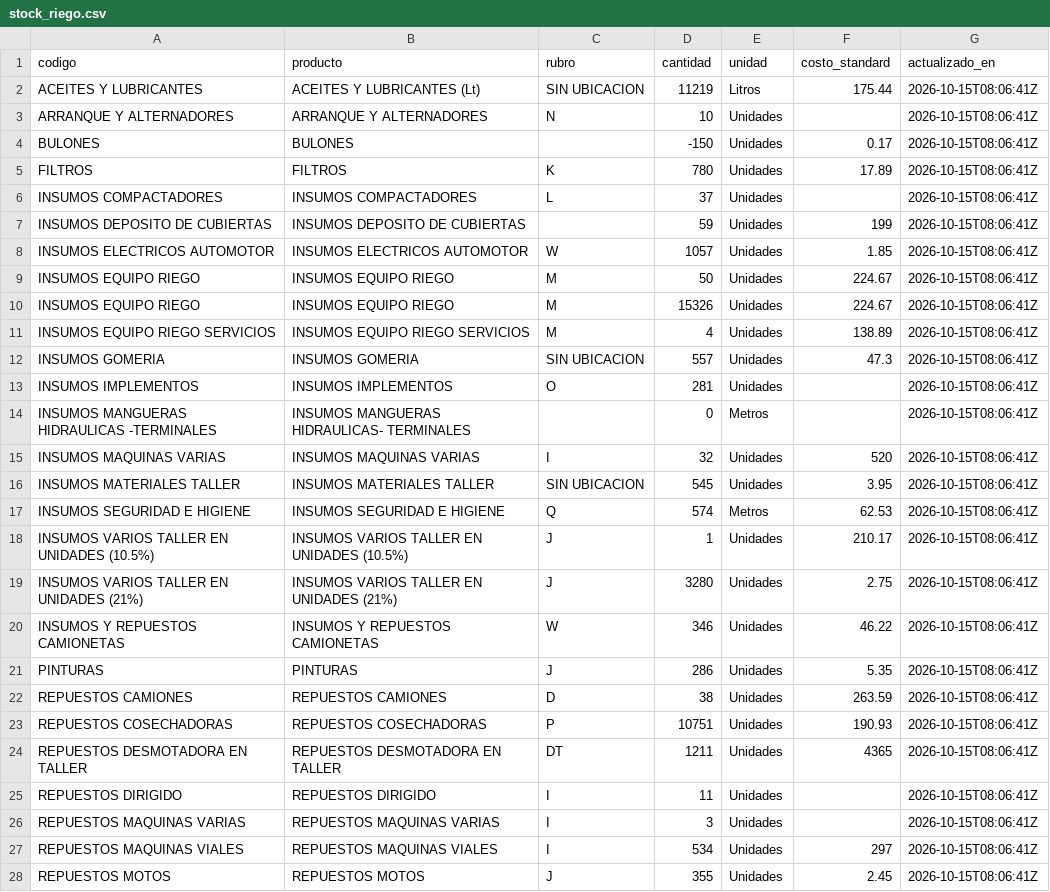
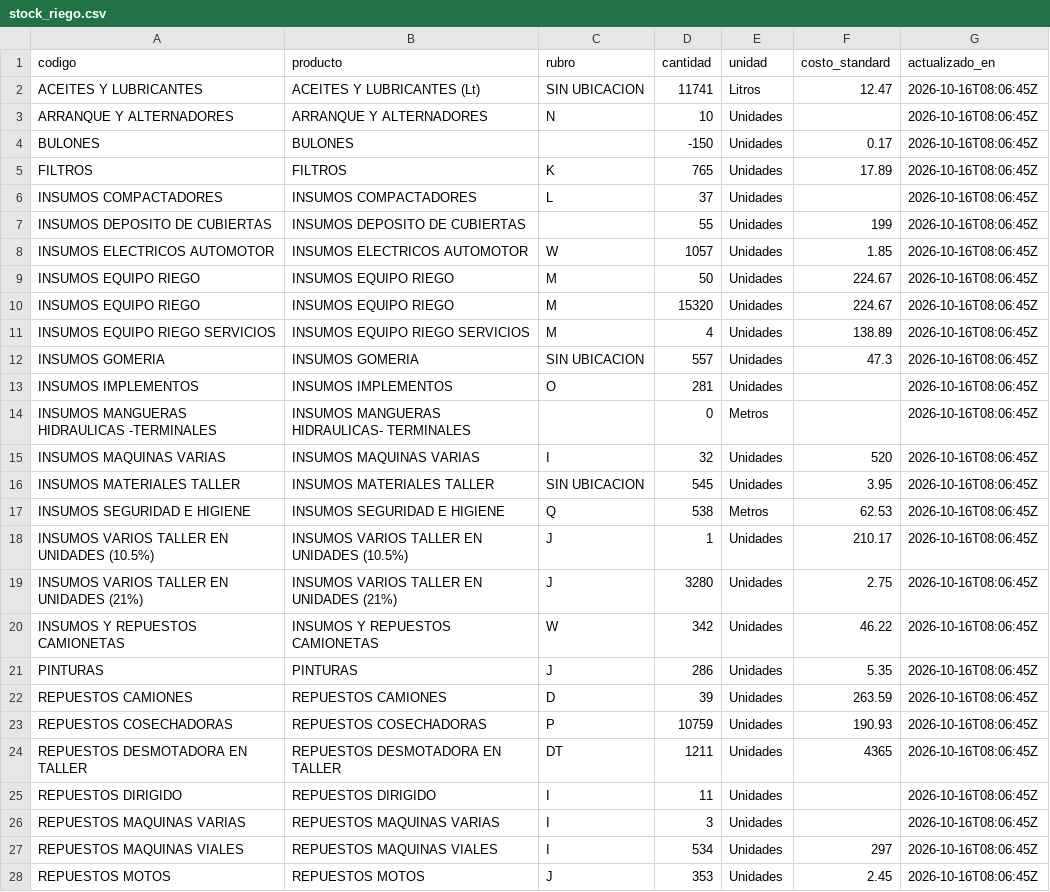
Before and after one commit to veronriosj/panel-tolloche, a CSV file: data/stock_riego.csv, drawn as a sheet; only a part is shown; the diff covers the shown part only.

```diff
--- a/data/stock_riego.csv
+++ b/data/stock_riego.csv
@@ -1,28 +1,28 @@
 codigo,producto,rubro,cantidad,unidad,costo_standard,actualizado_en
-ACEITES Y LUBRICANTES,ACEITES Y LUBRICANTES (Lt),SIN UBICACION,11219,Litros,175.44,2026-10-15T08:06:41Z
-ARRANQUE Y ALTERNADORES,ARRANQUE Y ALTERNADORES,N,10,Unidades,,2026-10-15T08:06:41Z
-BULONES,BULONES,,-150,Unidades,0.17,2026-10-15T08:06:41Z
-FILTROS,FILTROS,K,780,Unidades,17.89,2026-10-15T08:06:41Z
-INSUMOS COMPACTADORES,INSUMOS COMPACTADORES,L,37,Unidades,,2026-10-15T08:06:41Z
-INSUMOS DEPOSITO DE CUBIERTAS,INSUMOS DEPOSITO DE CUBIERTAS,,59,Unidades,199,2026-10-15T08:06:41Z
-INSUMOS ELECTRICOS AUTOMOTOR,INSUMOS ELECTRICOS AUTOMOTOR,W,1057,Unidades,1.85,2026-10-15T08:06:41Z
-INSUMOS EQUIPO RIEGO,INSUMOS  EQUIPO RIEGO,M,50,Unidades,224.67,2026-10-15T08:06:41Z
-INSUMOS EQUIPO RIEGO,INSUMOS  EQUIPO RIEGO,M,15326,Unidades,224.67,2026-10-15T08:06:41Z
-INSUMOS EQUIPO RIEGO SERVICIOS,INSUMOS EQUIPO RIEGO SERVICIOS,M,4,Unidades,138.89,2026-10-15T08:06:41Z
-INSUMOS GOMERIA,INSUMOS GOMERIA,SIN UBICACION,557,Unidades,47.3,2026-10-15T08:06:41Z
-INSUMOS IMPLEMENTOS,INSUMOS IMPLEMENTOS,O,281,Unidades,,2026-10-15T08:06:41Z
-INSUMOS MANGUERAS HIDRAULICAS -TERMINALES,INSUMOS MANGUERAS HIDRAULICAS- TERMINALES,,0,Metros,,2026-10-15T08:06:41Z
-INSUMOS MAQUINAS  VARIAS,INSUMOS  MAQUINAS VARIAS,I,32,Unidades,520,2026-10-15T08:06:41Z
-INSUMOS MATERIALES TALLER,INSUMOS MATERIALES TALLER,SIN UBICACION,545,Unidades,3.95,2026-10-15T08:06:41Z
-INSUMOS SEGURIDAD E HIGIENE,INSUMOS SEGURIDAD E HIGIENE,Q,574,Metros,62.53,2026-10-15T08:06:41Z
-INSUMOS VARIOS TALLER EN UNIDADES (10.5%),INSUMOS VARIOS TALLER EN UNIDADES (10.5%),J,1,Unidades,210.17,2026-10-15T08:06:41Z
-INSUMOS VARIOS TALLER EN UNIDADES (21%),INSUMOS VARIOS TALLER EN UNIDADES (21%),J,3280,Unidades,2.75,2026-10-15T08:06:41Z
-INSUMOS Y REPUESTOS CAMIONETAS,INSUMOS Y REPUESTOS CAMIONETAS,W,346,Unidades,46.22,2026-10-15T08:06:41Z
-PINTURAS,PINTURAS,J,286,Unidades,5.35,2026-10-15T08:06:41Z
-REPUESTOS CAMIONES,REPUESTOS CAMIONES,D,38,Unidades,263.59,2026-10-15T08:06:41Z
-REPUESTOS COSECHADORAS,REPUESTOS COSECHADORAS,P,10751,Unidades,190.93,2026-10-15T08:06:41Z
-REPUESTOS DESMOTADORA EN TALLER,REPUESTOS DESMOTADORA EN TALLER,DT,1211,Unidades,4365,2026-10-15T08:06:41Z
-REPUESTOS DIRIGIDO,REPUESTOS DIRIGIDO,I,11,Unidades,,2026-10-15T08:06:41Z
-REPUESTOS MAQUINAS VARIAS,REPUESTOS MAQUINAS VARIAS,I,3,Unidades,,2026-10-15T08:06:41Z
-REPUESTOS MAQUINAS VIALES,REPUESTOS MAQUINAS VIALES,I,534,Unidades,297,2026-10-15T08:06:41Z
-REPUESTOS MOTOS,REPUESTOS MOTOS,J,355,Unidades,2.45,2026-10-15T08:06:41Z
+ACEITES Y LUBRICANTES,ACEITES Y LUBRICANTES (Lt),SIN UBICACION,11741,Litros,12.47,2026-10-16T08:06:45Z
+ARRANQUE Y ALTERNADORES,ARRANQUE Y ALTERNADORES,N,10,Unidades,,2026-10-16T08:06:45Z
+BULONES,BULONES,,-150,Unidades,0.17,2026-10-16T08:06:45Z
+FILTROS,FILTROS,K,765,Unidades,17.89,2026-10-16T08:06:45Z
+INSUMOS COMPACTADORES,INSUMOS COMPACTADORES,L,37,Unidades,,2026-10-16T08:06:45Z
+INSUMOS DEPOSITO DE CUBIERTAS,INSUMOS DEPOSITO DE CUBIERTAS,,55,Unidades,199,2026-10-16T08:06:45Z
+INSUMOS ELECTRICOS AUTOMOTOR,INSUMOS ELECTRICOS AUTOMOTOR,W,1057,Unidades,1.85,2026-10-16T08:06:45Z
+INSUMOS EQUIPO RIEGO,INSUMOS  EQUIPO RIEGO,M,50,Unidades,224.67,2026-10-16T08:06:45Z
+INSUMOS EQUIPO RIEGO,INSUMOS  EQUIPO RIEGO,M,15320,Unidades,224.67,2026-10-16T08:06:45Z
+INSUMOS EQUIPO RIEGO SERVICIOS,INSUMOS EQUIPO RIEGO SERVICIOS,M,4,Unidades,138.89,2026-10-16T08:06:45Z
+INSUMOS GOMERIA,INSUMOS GOMERIA,SIN UBICACION,557,Unidades,47.3,2026-10-16T08:06:45Z
+INSUMOS IMPLEMENTOS,INSUMOS IMPLEMENTOS,O,281,Unidades,,2026-10-16T08:06:45Z
+INSUMOS MANGUERAS HIDRAULICAS -TERMINALES,INSUMOS MANGUERAS HIDRAULICAS- TERMINALES,,0,Metros,,2026-10-16T08:06:45Z
+INSUMOS MAQUINAS  VARIAS,INSUMOS  MAQUINAS VARIAS,I,32,Unidades,520,2026-10-16T08:06:45Z
+INSUMOS MATERIALES TALLER,INSUMOS MATERIALES TALLER,SIN UBICACION,545,Unidades,3.95,2026-10-16T08:06:45Z
+INSUMOS SEGURIDAD E HIGIENE,INSUMOS SEGURIDAD E HIGIENE,Q,538,Metros,62.53,2026-10-16T08:06:45Z
+INSUMOS VARIOS TALLER EN UNIDADES (10.5%),INSUMOS VARIOS TALLER EN UNIDADES (10.5%),J,1,Unidades,210.17,2026-10-16T08:06:45Z
+INSUMOS VARIOS TALLER EN UNIDADES (21%),INSUMOS VARIOS TALLER EN UNIDADES (21%),J,3280,Unidades,2.75,2026-10-16T08:06:45Z
+INSUMOS Y REPUESTOS CAMIONETAS,INSUMOS Y REPUESTOS CAMIONETAS,W,342,Unidades,46.22,2026-10-16T08:06:45Z
+PINTURAS,PINTURAS,J,286,Unidades,5.35,2026-10-16T08:06:45Z
+REPUESTOS CAMIONES,REPUESTOS CAMIONES,D,39,Unidades,263.59,2026-10-16T08:06:45Z
+REPUESTOS COSECHADORAS,REPUESTOS COSECHADORAS,P,10759,Unidades,190.93,2026-10-16T08:06:45Z
+REPUESTOS DESMOTADORA EN TALLER,REPUESTOS DESMOTADORA EN TALLER,DT,1211,Unidades,4365,2026-10-16T08:06:45Z
+REPUESTOS DIRIGIDO,REPUESTOS DIRIGIDO,I,11,Unidades,,2026-10-16T08:06:45Z
+REPUESTOS MAQUINAS VARIAS,REPUESTOS MAQUINAS VARIAS,I,3,Unidades,,2026-10-16T08:06:45Z
+REPUESTOS MAQUINAS VIALES,REPUESTOS MAQUINAS VIALES,I,534,Unidades,297,2026-10-16T08:06:45Z
+REPUESTOS MOTOS,REPUESTOS MOTOS,J,353,Unidades,2.45,2026-10-16T08:06:45Z
```
Also changed, not shown: 9 edited cells elsewhere in this file, 5 other files.
